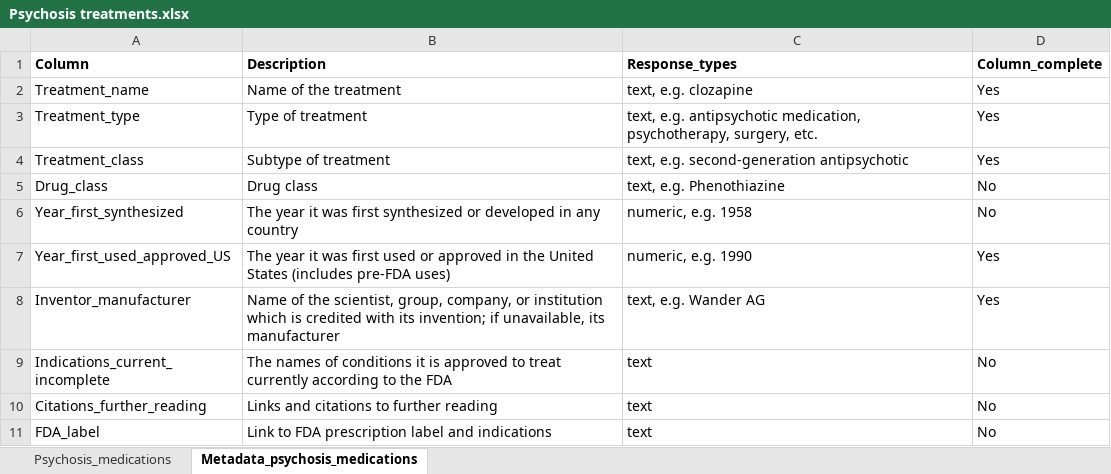
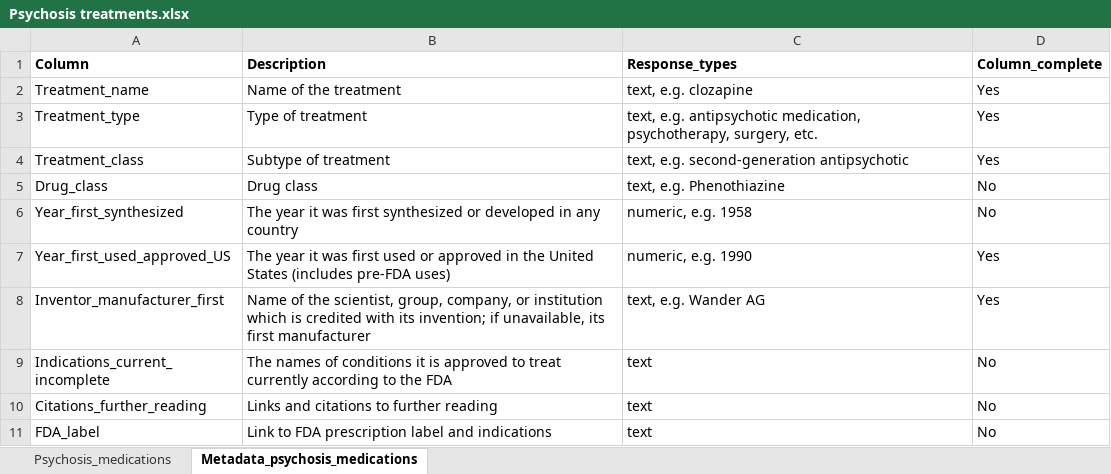
Before and after one commit to owid/notebooks, an Excel workbook: SaloniDattani/Antipsychotic-drugs/Psychosis treatments.xlsx, sheet Metadata_psychosis_medications, drawn as a sheet; values as stored, in another font and other column widths than the file's, no borders; charts and pictures not drawn; the diff names each change by its address in the sheet, - before the commit and + after, or states it on an @@ line.

```diff
--- a/SaloniDattani/Antipsychotic-drugs/Psychosis treatments.xlsx (sheet Metadata_psychosis_medications)
+++ b/SaloniDattani/Antipsychotic-drugs/Psychosis treatments.xlsx (sheet Metadata_psychosis_medications)
-A8 (Column): Inventor_manufacturer
+A8 (Column): Inventor_manufacturer_first
-B8 (Description): …unavailable, its manufacturer
+B8 (Description): …unavailable, its first manufacturer
```
Also changed, not shown: sheet Psychosis_medications, 2 other files.
